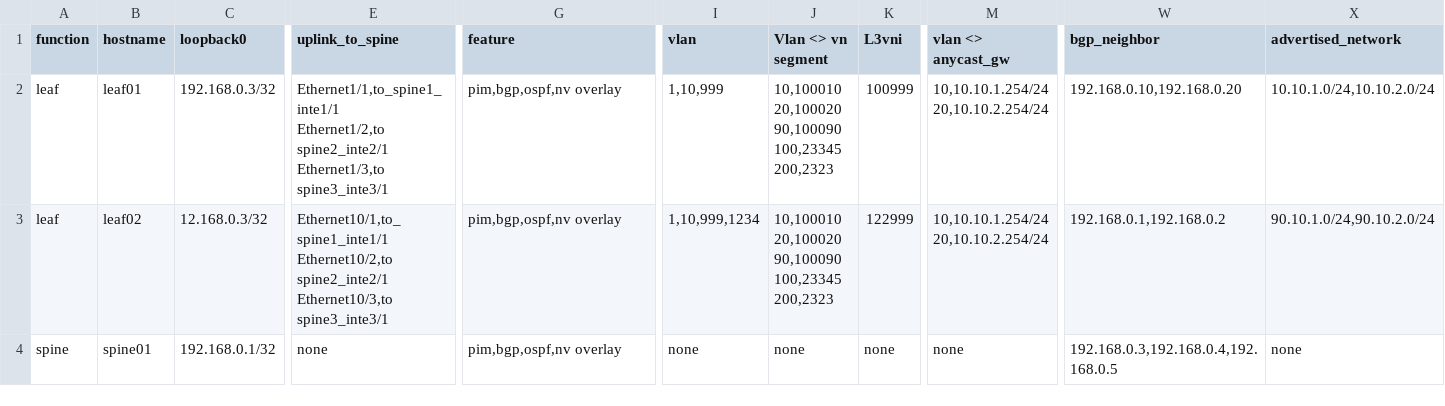
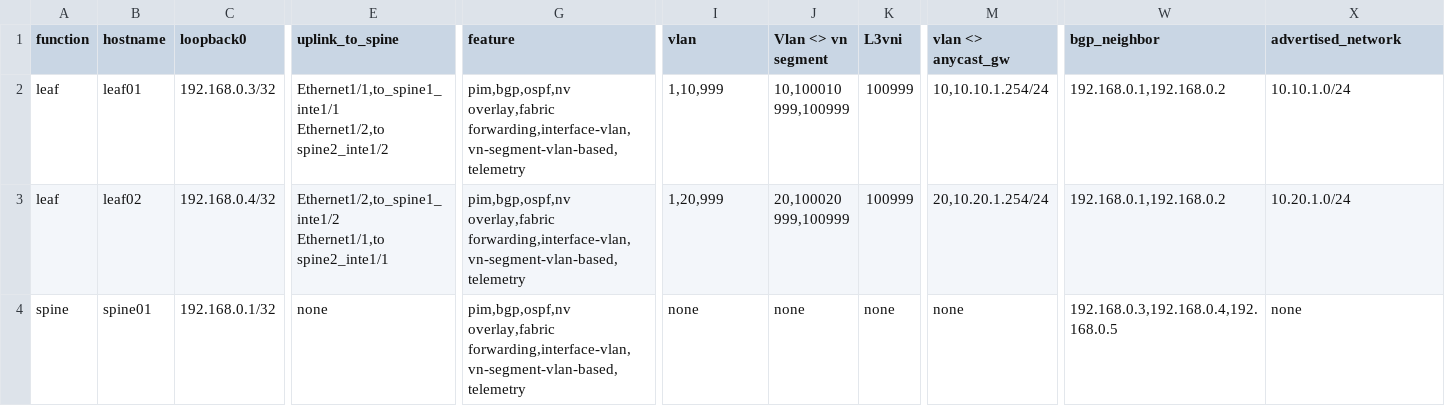
Before and after one commit to markheinemann/evpn, a CSV file: file3.csv, drawn as a sheet; only a part is shown, gaps mark what is left out; ↵ is a line break in a cell; the diff covers the shown part only; the diff names each change by its address in the sheet, - before the commit and + after, or states it on an @@ line.

```diff
--- a/file3.csv
+++ b/file3.csv
-E2 (uplink_to_spine): Ethernet1/1,to_spine1_inte1/1 ↵ Ethernet1/2,to spine2_inte2/1 ↵ Ethernet1/3,to spine3_inte3/1
+E2 (uplink_to_spine): Ethernet1/1,to_spine1_inte1/1 ↵ Ethernet1/2,to spine2_inte1/2
-G2:G4 (feature): pim,bgp,ospf,nv overlay
+G2:G4 (feature): pim,bgp,ospf,nv overlay,fabric forwarding,interface-vlan,vn-segment-vlan-based,telemetry
-J2 (Vlan <> vn segment): 10,100010 ↵ 20,100020 ↵ 90,100090 ↵ 100,23345 ↵ 200,2323
+J2 (Vlan <> vn segment): 10,100010 ↵ 999,100999
-M2 (vlan <> anycast_gw): 10,10.10.1.254/24 ↵ 20,10.10.2.254/24
+M2 (vlan <> anycast_gw): 10,10.10.1.254/24
-W2 (bgp_neighbor): 192.168.0.10,192.168.0.20
+W2 (bgp_neighbor): 192.168.0.1,192.168.0.2
-X2 (advertised_network): 10.10.1.0/24,10.10.2.0/24
+X2 (advertised_network): 10.10.1.0/24
-C3 (loopback0): 12.168.0.3/32
+C3 (loopback0): 192.168.0.4/32
-E3 (uplink_to_spine): Ethernet10/1,to_spine1_inte1/1 ↵ Ethernet10/2,to spine2_inte2/1 ↵ Ethernet10/3,to spine3_inte3/1
+E3 (uplink_to_spine): Ethernet1/2,to_spine1_inte1/2 ↵ Ethernet1/1,to spine2_inte1/1
-I3 (vlan): 1,10,999,1234
+I3 (vlan): 1,20,999
-J3 (Vlan <> vn segment): 10,100010 ↵ 20,100020 ↵ 90,100090 ↵ 100,23345 ↵ 200,2323
+J3 (Vlan <> vn segment): 20,100020 ↵ 999,100999
-K3 (L3vni): 122999
+K3 (L3vni): 100999
-M3 (vlan <> anycast_gw): 10,10.10.1.254/24 ↵ 20,10.10.2.254/24
+M3 (vlan <> anycast_gw): 20,10.20.1.254/24
-X3 (advertised_network): 90.10.1.0/24,90.10.2.0/24
+X3 (advertised_network): 10.20.1.0/24
```
Also changed, not shown: 4 edited cells elsewhere in this file, 12 other files.
